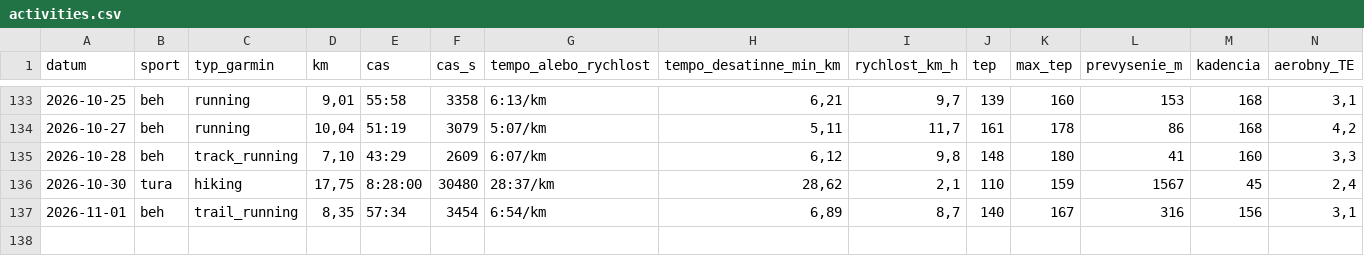
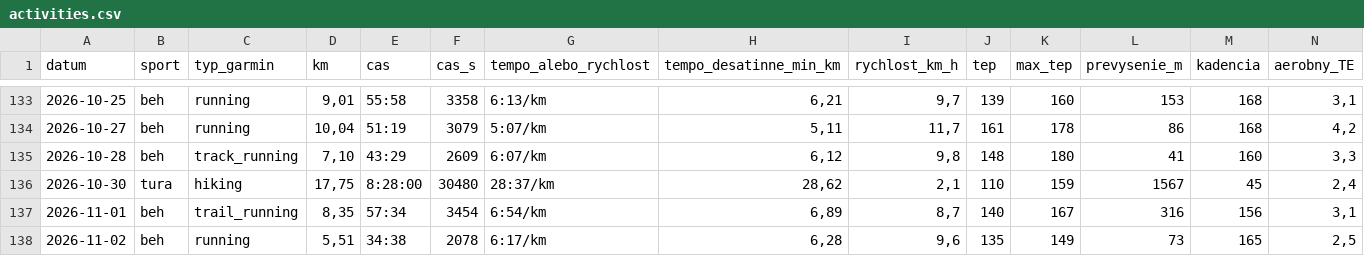
Before and after one commit to panacekm08/relaxrun, a CSV file: activities.csv, drawn as a sheet; only a part is shown, gaps mark what is left out; rows hold the shown columns only; the diff names each change by its address in the sheet, - before the commit and + after, or states it on an @@ line.

```diff
--- a/activities.csv
+++ b/activities.csv
+row 138: 2026-11-02 | beh | running | 5,51 | 34:38 | 2078 | 6:17/km | 6,28 | 9,6 | 135 | 149 | 73 | 165 | 2,5
```
Also changed, not shown: wellness.csv, 4 other files.
